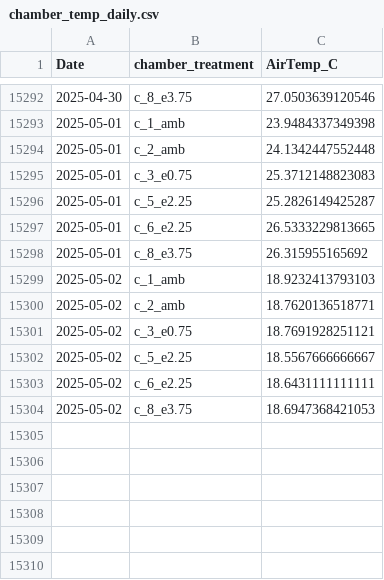
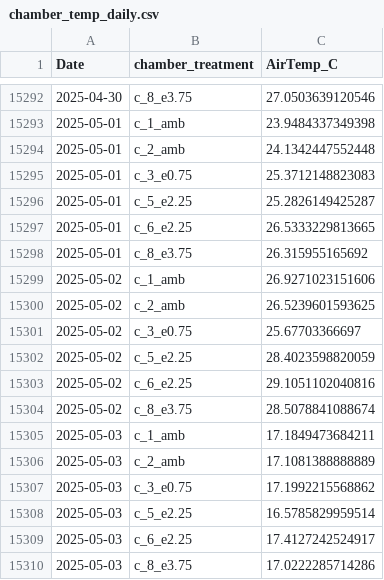
Before and after one commit to abbylewis/GENX_flux_data, a CSV file: processed_data/chamber_temp_daily.csv, drawn as a sheet; only a part is shown, gaps mark what is left out.

```diff
--- a/processed_data/chamber_temp_daily.csv
+++ b/processed_data/chamber_temp_daily.csv
@@ -15298,7 +15298,13 @@
 2025-05-01,"c_8_e3.75",26.315955165692
-2025-05-02,"c_1_amb",18.9232413793103
-2025-05-02,"c_2_amb",18.7620136518771
-2025-05-02,"c_3_e0.75",18.7691928251121
-2025-05-02,"c_5_e2.25",18.5567666666667
-2025-05-02,"c_6_e2.25",18.6431111111111
-2025-05-02,"c_8_e3.75",18.6947368421053
+2025-05-02,"c_1_amb",26.9271023151606
+2025-05-02,"c_2_amb",26.5239601593625
+2025-05-02,"c_3_e0.75",25.67703366697
+2025-05-02,"c_5_e2.25",28.4023598820059
+2025-05-02,"c_6_e2.25",29.1051102040816
+2025-05-02,"c_8_e3.75",28.5078841088674
+2025-05-03,"c_1_amb",17.1849473684211
+2025-05-03,"c_2_amb",17.1081388888889
+2025-05-03,"c_3_e0.75",17.1992215568862
+2025-05-03,"c_5_e2.25",16.5785829959514
+2025-05-03,"c_6_e2.25",17.4127242524917
+2025-05-03,"c_8_e3.75",17.0222285714286
```
Also changed, not shown: 2 other files.
